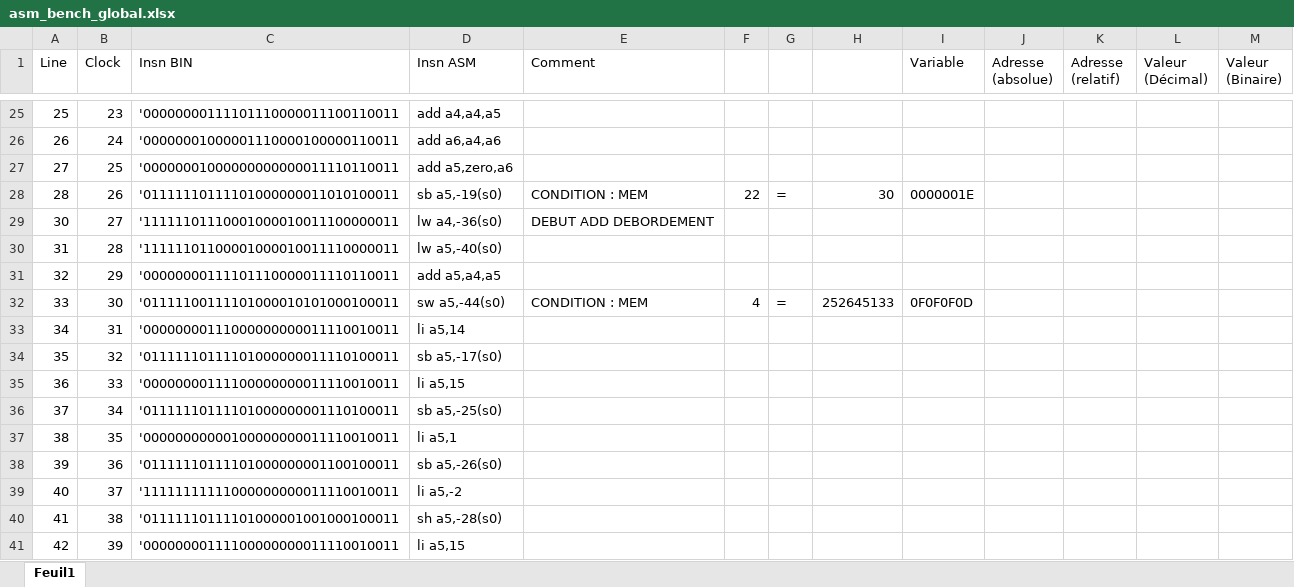
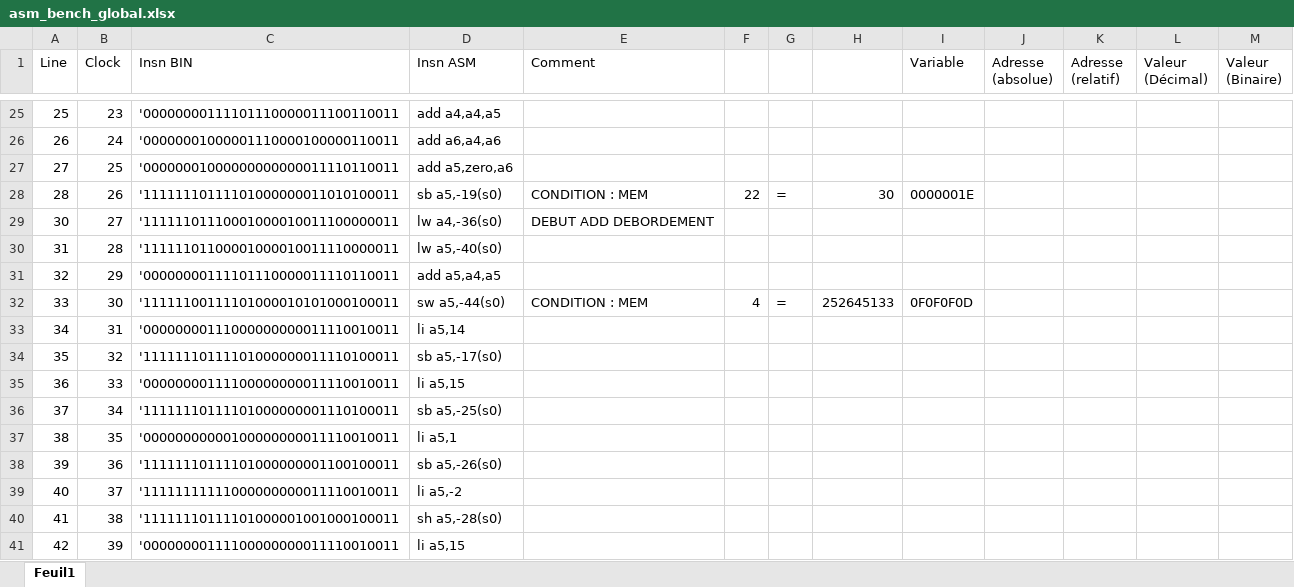
Before and after one commit to romainDCHD/Miniprojet_RISC_V, an Excel workbook: prog/asm_bench_global.xlsx, sheet Feuil1, drawn as a sheet; only a part is shown, gaps mark what is left out; values as stored, in another font and other column widths than the file's, no borders; the diff covers the shown part only; the diff names each change by its address in the sheet, - before the commit and + after, or states it on an @@ line.

Commit message:
Petite correction du compilateur et du code de bench global

```diff
--- a/prog/asm_bench_global.xlsx (sheet Feuil1)
+++ b/prog/asm_bench_global.xlsx (sheet Feuil1)
-C28 (Insn BIN): '01111110111101000000011010100011
+C28 (Insn BIN): '11111110111101000000011010100011
-C32 (Insn BIN): '01111100111101000010101000100011
+C32 (Insn BIN): '11111100111101000010101000100011
-C34 (Insn BIN): '01111110111101000000011110100011
+C34 (Insn BIN): '11111110111101000000011110100011
-C36 (Insn BIN): '01111110111101000000001110100011
+C36 (Insn BIN): '11111110111101000000001110100011
-C38 (Insn BIN): '01111110111101000000001100100011
+C38 (Insn BIN): '11111110111101000000001100100011
-C40 (Insn BIN): '01111110111101000001001000100011
+C40 (Insn BIN): '11111110111101000001001000100011
```
Also changed, not shown: 295 edited cells elsewhere in this sheet, 8 other files.
